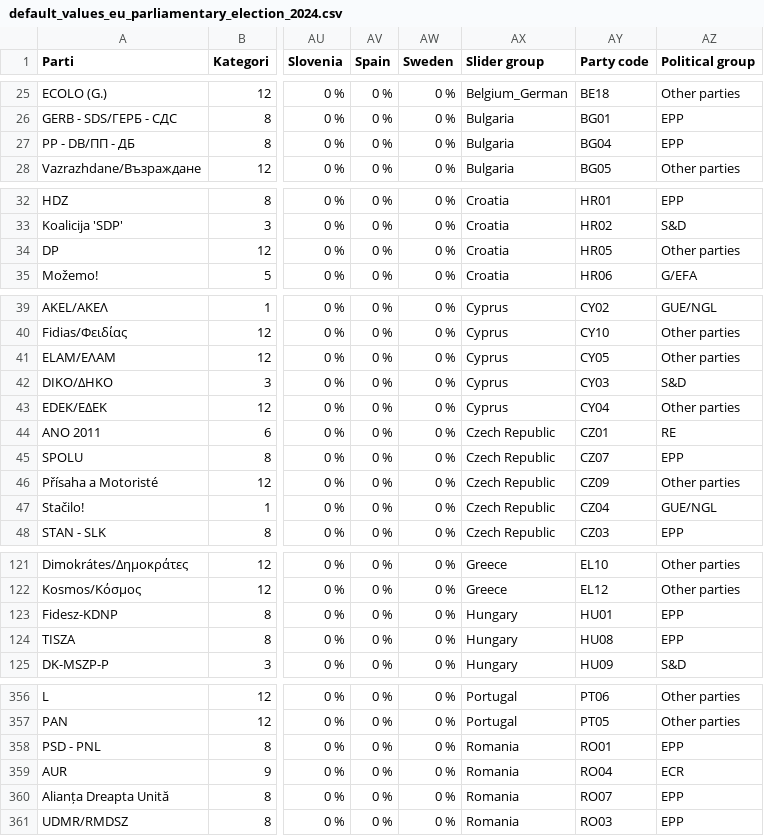
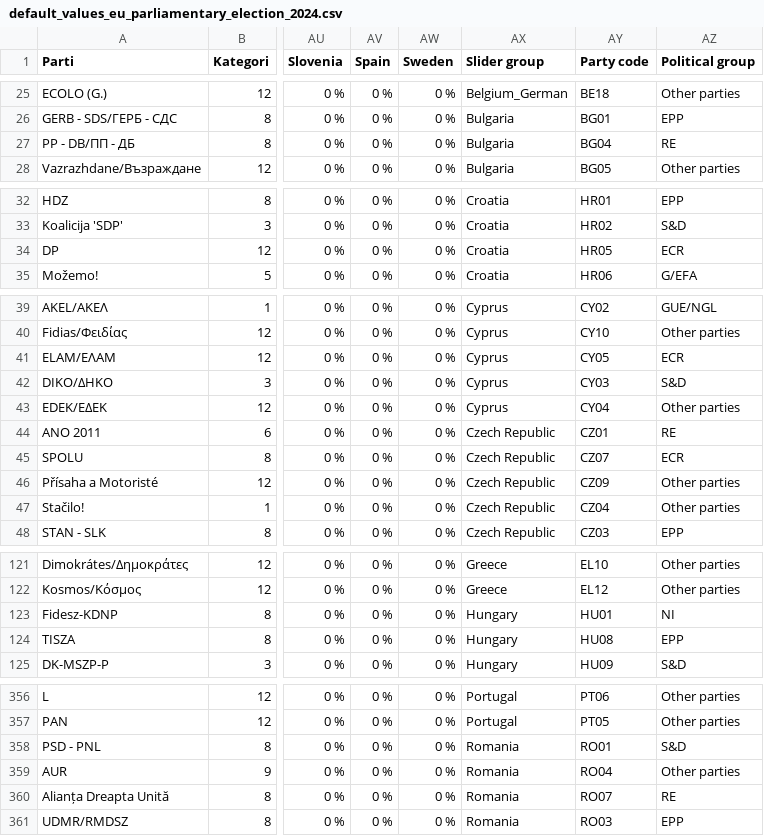
Before and after one commit to albertovth/eu_parliament_election_2024, a CSV file: default_values_eu_parliamentary_election_2024.csv, drawn as a sheet; only a part is shown, gaps mark what is left out; the diff covers the shown part only; the diff names each change by its address in the sheet, - before the commit and + after, or states it on an @@ line.

Commit message:
Update default_values_eu_parliamentary_election_2024.csv

```diff
--- a/default_values_eu_parliamentary_election_2024.csv
+++ b/default_values_eu_parliamentary_election_2024.csv
-AZ27 (Political group): EPP
+AZ27 (Political group): RE
-AZ34 (Political group): Other parties
+AZ34 (Political group): ECR
-AZ41 (Political group): Other parties
+AZ41 (Political group): ECR
-AZ45 (Political group): EPP
+AZ45 (Political group): ECR
-AZ47 (Political group): GUE/NGL
+AZ47 (Political group): Other parties
-AZ123 (Political group): EPP
+AZ123 (Political group): NI
-AZ358 (Political group): EPP
+AZ358 (Political group): S&D
-AZ359 (Political group): ECR
+AZ359 (Political group): Other parties
-AZ360 (Political group): EPP
+AZ360 (Political group): RE
```
Also changed, not shown: 3 edited cells elsewhere in this file.
